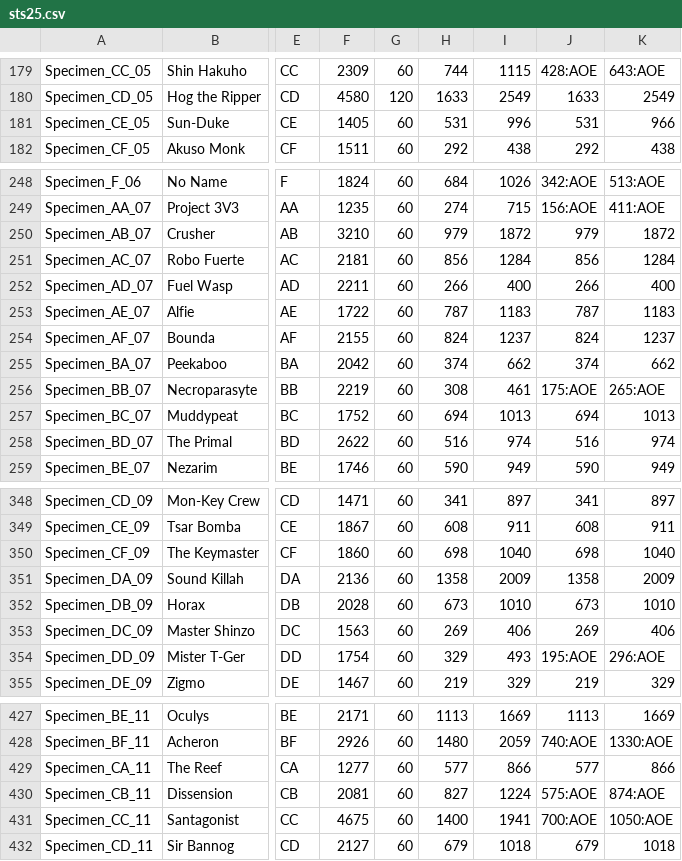
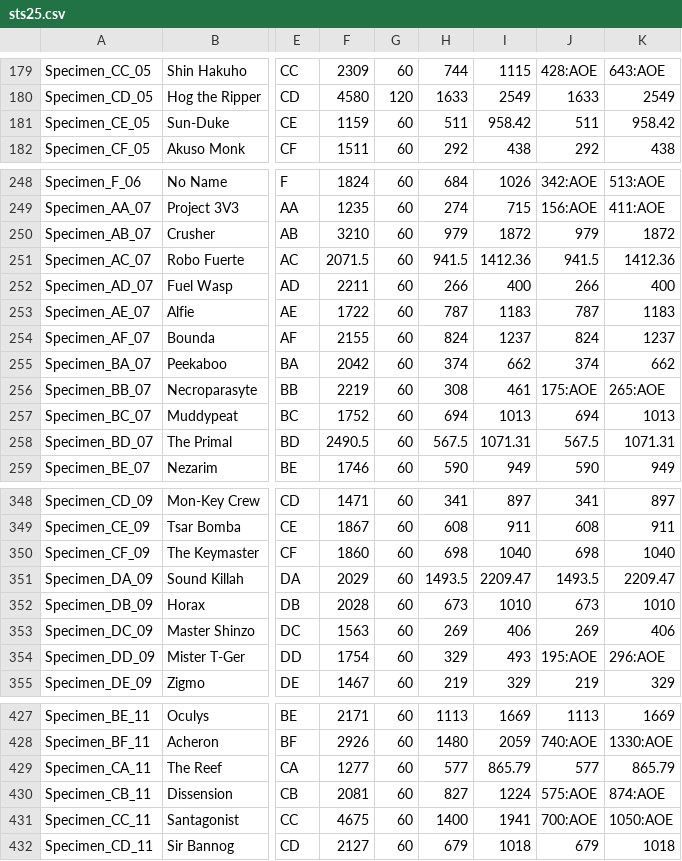
Before and after one commit to DustinSalinas/stats25, a CSV file: sts25.csv, drawn as a sheet; only a part is shown, gaps mark what is left out; the diff covers the shown part only; the diff names each change by its address in the sheet, - before the commit and + after, or states it on an @@ line.

```diff
--- a/sts25.csv
+++ b/sts25.csv
-F181: 1405
+F181: 1159
-H181: 531
+H181: 511
-I181: 996
+I181: 958.42
-J181: 531
+J181: 511
-K181: 966
+K181: 958.42
-F251: 2181
+F251: 2071.5
-H251: 856
+H251: 941.5
-I251: 1284
+I251: 1412.36
-J251: 856
+J251: 941.5
-K251: 1284
+K251: 1412.36
-F258: 2622
+F258: 2490.5
-H258: 516
+H258: 567.5
-I258: 974
+I258: 1071.31
-J258: 516
+J258: 567.5
-K258: 974
+K258: 1071.31
-F351: 2136
+F351: 2029
-H351: 1358
+H351: 1493.5
-I351: 2009
+I351: 2209.47
-J351: 1358
+J351: 1493.5
-K351: 2009
+K351: 2209.47
-I429: 866
+I429: 865.79
-K429: 866
+K429: 865.79
```
Also changed, not shown: 38 edited cells elsewhere in this file.
